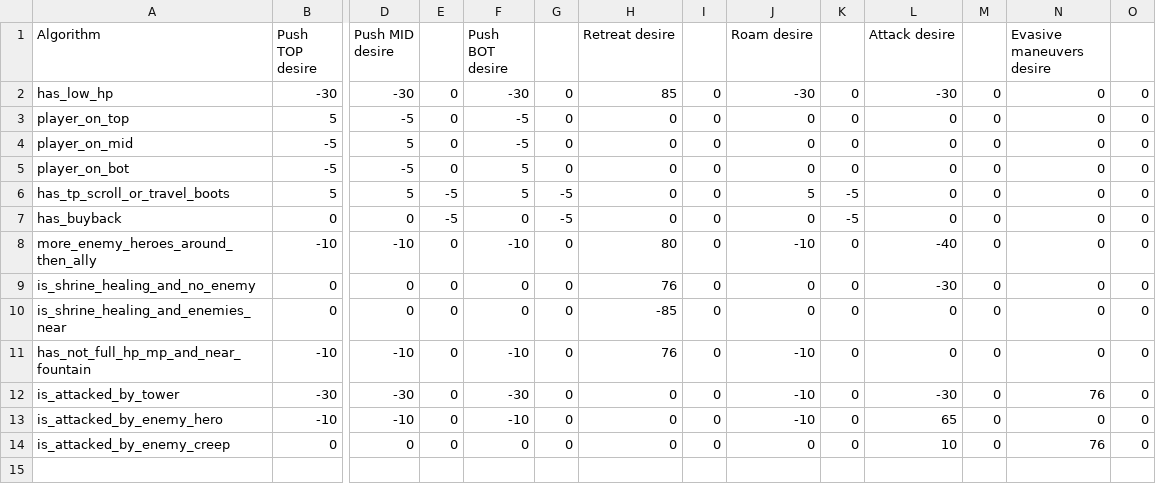
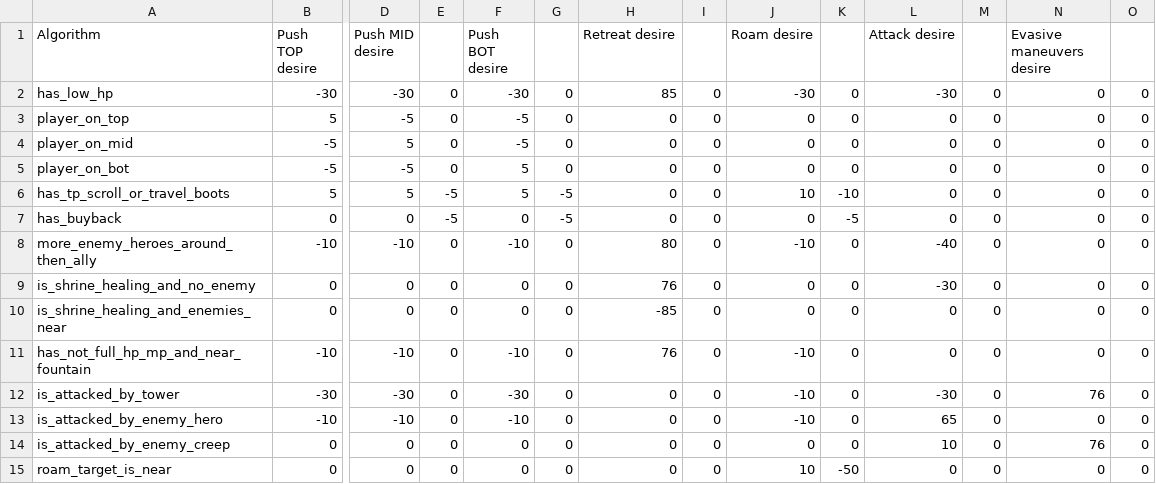
Before and after one commit to ellysh/dota2-combo-bots, a CSV file: generator/database/csv/player_desires.csv, drawn as a sheet; only a part is shown, gaps mark what is left out; rows hold the shown columns only; the diff names each change by its address in the sheet, - before the commit and + after, or states it on an @@ line.

Commit message:
Check the distance for the roam target
If the target is far, a bot will not participate in
the team roam.

```diff
--- a/generator/database/csv/player_desires.csv
+++ b/generator/database/csv/player_desires.csv
-J6 (Roam desire): 5
+J6 (Roam desire): 10
-K6: -5
+K6: -10
+row 15: roam_target_is_near | 0 | 0 | 0 | 0 | 0 | 0 | 0 | 10 | -50 | 0 | 0 | 0 | 0
```
Also changed, not shown: generator/database/csv/team_desires.csv, 8 other files.
